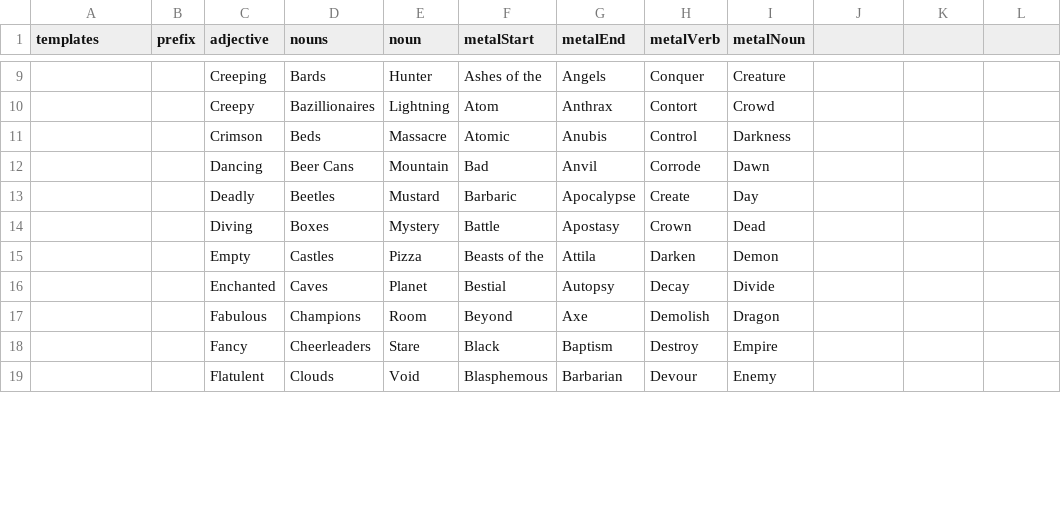
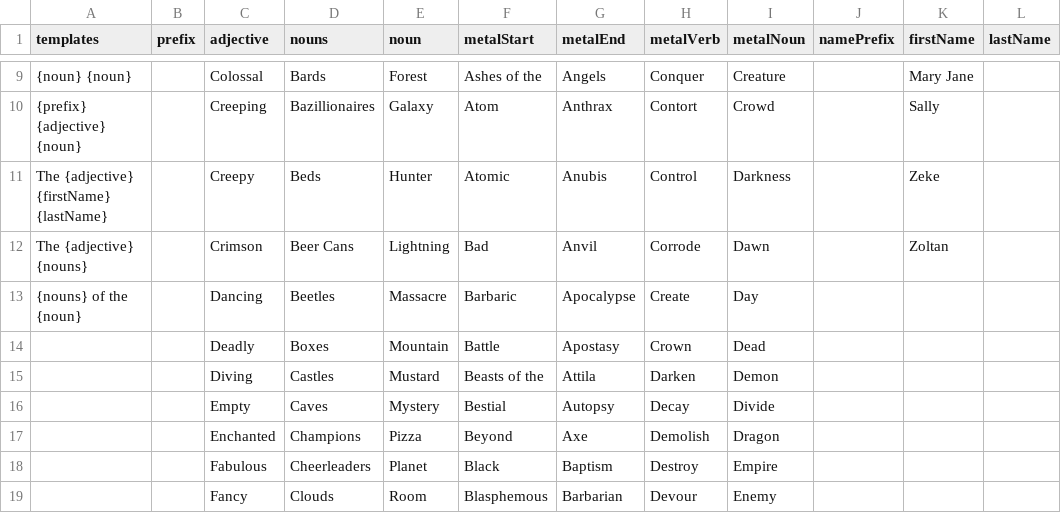
Before and after one commit to saltire/blands, a CSV file: data/bands.csv, drawn as a sheet; only a part is shown, gaps mark what is left out; the diff covers the shown part only; the diff names each change by its address in the sheet, - before the commit and + after, or states it on an @@ line.

```diff
--- a/data/bands.csv
+++ b/data/bands.csv
-J1: (empty)
+J1: namePrefix
-K1: (empty)
+K1: firstName
-L1: (empty)
+L1: lastName
-A9 (templates): (empty)
+A9 (templates): {noun} {noun}
-C9 (adjective): Creeping
+C9 (adjective): Colossal
-E9 (noun): Hunter
+E9 (noun): Forest
-K9 (firstName): (empty)
+K9 (firstName): Mary Jane
-A10 (templates): (empty)
+A10 (templates): {prefix} {adjective} {noun}
-C10 (adjective): Creepy
+C10 (adjective): Creeping
-E10 (noun): Lightning
+E10 (noun): Galaxy
-K10 (firstName): (empty)
+K10 (firstName): Sally
-A11 (templates): (empty)
+A11 (templates): The {adjective} {firstName} {lastName}
-C11 (adjective): Crimson
+C11 (adjective): Creepy
-E11 (noun): Massacre
+E11 (noun): Hunter
-K11 (firstName): (empty)
+K11 (firstName): Zeke
-A12 (templates): (empty)
+A12 (templates): The {adjective} {nouns}
-C12 (adjective): Dancing
+C12 (adjective): Crimson
-E12 (noun): Mountain
+E12 (noun): Lightning
-K12 (firstName): (empty)
+K12 (firstName): Zoltan
-A13 (templates): (empty)
+A13 (templates): {nouns} of the {noun}
-C13 (adjective): Deadly
+C13 (adjective): Dancing
-E13 (noun): Mustard
+E13 (noun): Massacre
-C14 (adjective): Diving
+C14 (adjective): Deadly
-E14 (noun): Mystery
+E14 (noun): Mountain
-C15 (adjective): Empty
+C15 (adjective): Diving
-E15 (noun): Pizza
+E15 (noun): Mustard
-C16 (adjective): Enchanted
+C16 (adjective): Empty
-E16 (noun): Planet
+E16 (noun): Mystery
-C17 (adjective): Fabulous
+C17 (adjective): Enchanted
-E17 (noun): Room
+E17 (noun): Pizza
-C18 (adjective): Fancy
+C18 (adjective): Fabulous
-E18 (noun): Stare
+E18 (noun): Planet
-C19 (adjective): Flatulent
+C19 (adjective): Fancy
-E19 (noun): Void
+E19 (noun): Room
```
Also changed, not shown: 94 edited cells elsewhere in this file, 2 other files.
